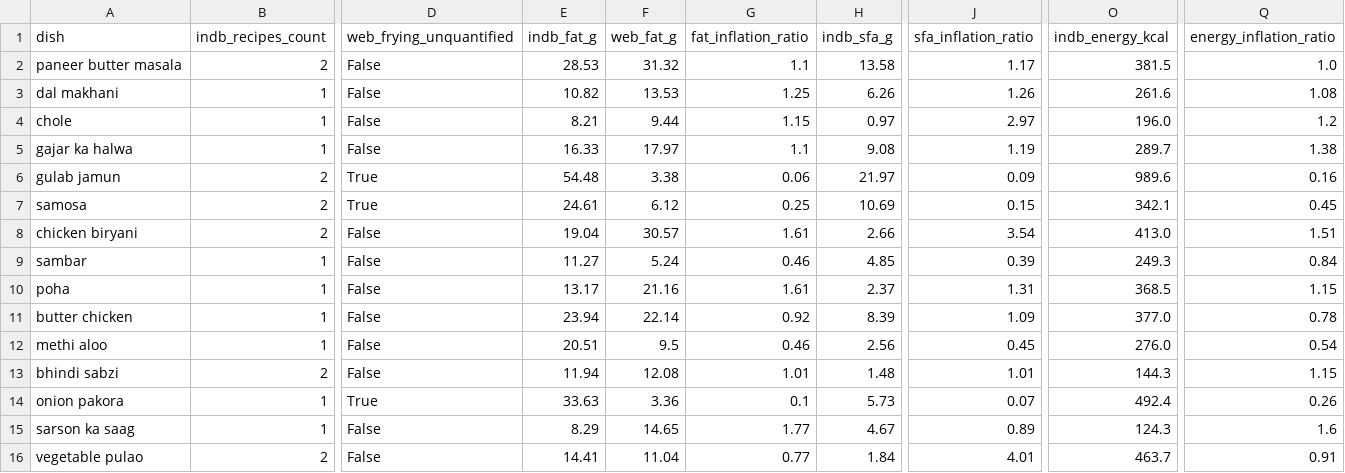
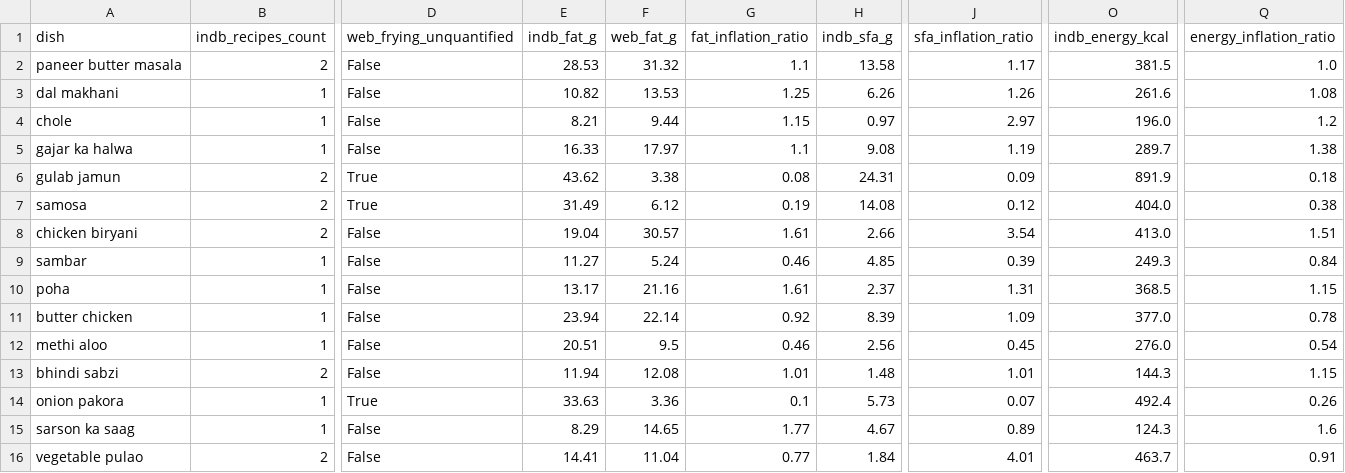
Before and after one commit to LoneWolf4713/liver-heart-footprint, a CSV file: experiments/atlas/atlas_textbook_vs_web.csv, drawn as a sheet; only a part is shown, gaps mark what is left out; the diff names each change by its address in the sheet, - before the commit and + after, or states it on an @@ line.

```diff
--- a/experiments/atlas/atlas_textbook_vs_web.csv
+++ b/experiments/atlas/atlas_textbook_vs_web.csv
-E6 (indb_fat_g): 54.48
+E6 (indb_fat_g): 43.62
-G6 (fat_inflation_ratio): 0.06
+G6 (fat_inflation_ratio): 0.08
-H6 (indb_sfa_g): 21.97
+H6 (indb_sfa_g): 24.31
-O6 (indb_energy_kcal): 989.6
+O6 (indb_energy_kcal): 891.9
-Q6 (energy_inflation_ratio): 0.16
+Q6 (energy_inflation_ratio): 0.18
-E7 (indb_fat_g): 24.61
+E7 (indb_fat_g): 31.49
-G7 (fat_inflation_ratio): 0.25
+G7 (fat_inflation_ratio): 0.19
-H7 (indb_sfa_g): 10.69
+H7 (indb_sfa_g): 14.08
-J7 (sfa_inflation_ratio): 0.15
+J7 (sfa_inflation_ratio): 0.12
-O7 (indb_energy_kcal): 342.1
+O7 (indb_energy_kcal): 404.0
-Q7 (energy_inflation_ratio): 0.45
+Q7 (energy_inflation_ratio): 0.38
```
Also changed, not shown: app/data/fried_foods_lab.csv, data/curated/baselines.csv, 33 other files.
